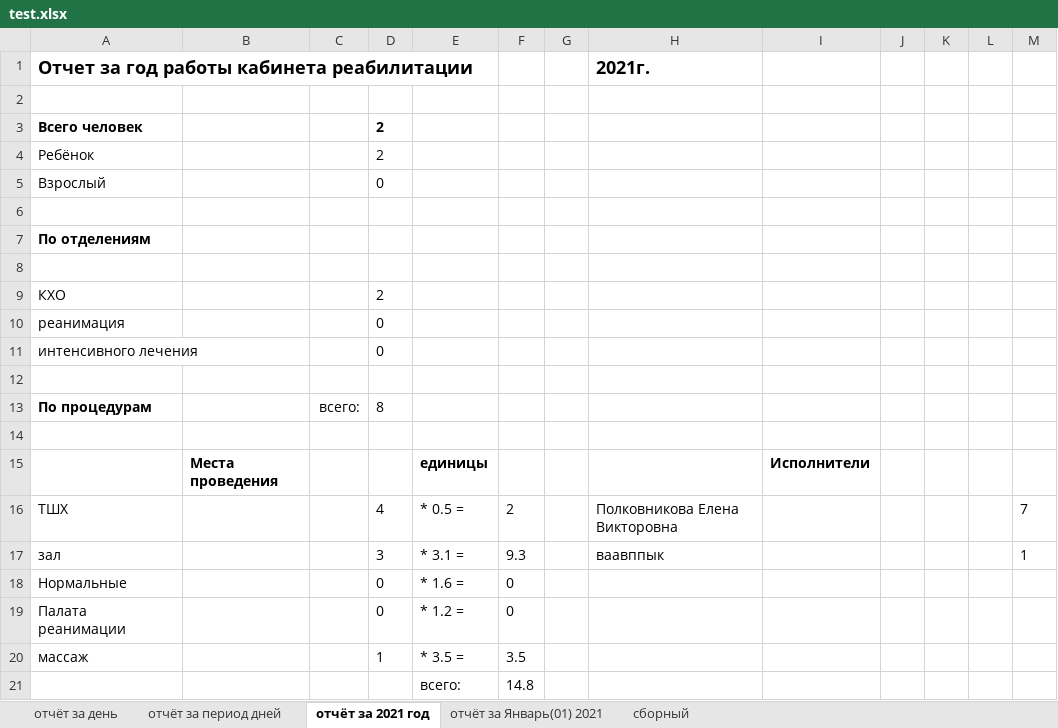
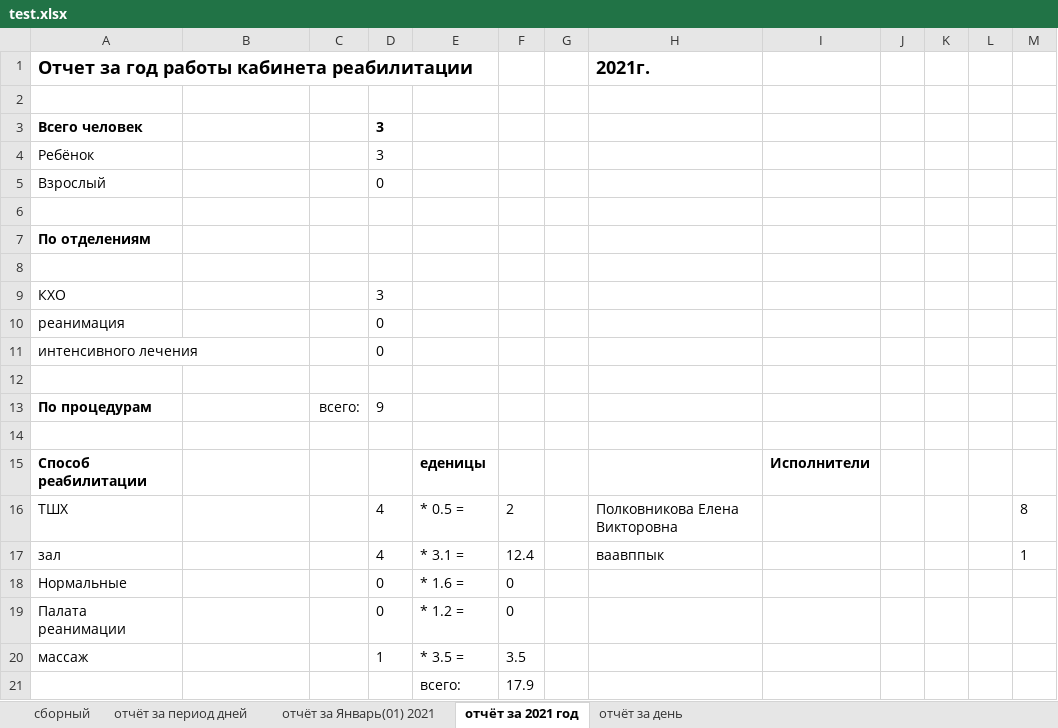
Before and after one commit to PolkovnikovPavel/collection_lfk, an Excel workbook: test.xlsx, sheet отчёт за 2021 год, drawn as a sheet; values as stored, in another font and other column widths than the file's, no borders; removed rows and columns are numbered as before the commit, all else as after; the diff names each change by its address in the sheet, - before the commit and + after, or states it on an @@ line.

```diff
--- a/test.xlsx (sheet отчёт за 2021 год)
+++ b/test.xlsx (sheet отчёт за 2021 год)
@@ sheet tab order changed: сборный | отчёт за период дней | отчёт за Январь(01) 2021 | отчёт за 2021 год | отчёт за день @@
-D3:D4: 2
+D3:D4: 3
-D9: 2
+D9: 3
-D13: 8
+D13: 9
-row 15:  | Места проведения |  |  | единицы |  |  |  | Исполнители
+row 15: Способ реабилитации |  |  |  | еденицы |  |  |  | Исполнители
-M16: 7
+M16: 8
-D17: 3
+D17: 4
-F17: 9.3
+F17: 12.4
-F21: 14.8
+F21: 17.9
```
Also changed, not shown: sheet отчёт за период дней, sheet отчёт за день, sheet отчёт за Январь(01) 2021, 12 other files.
